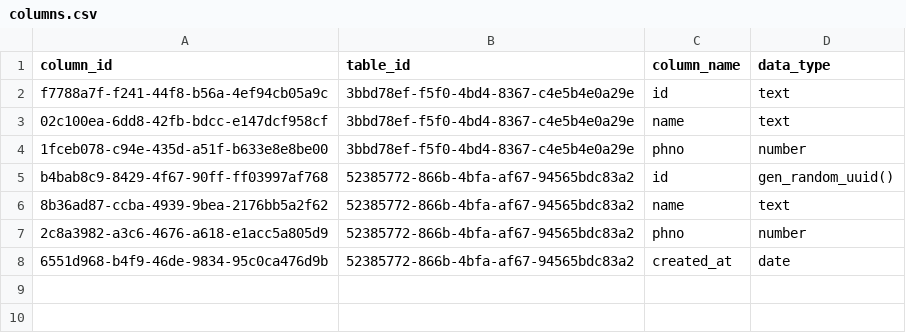
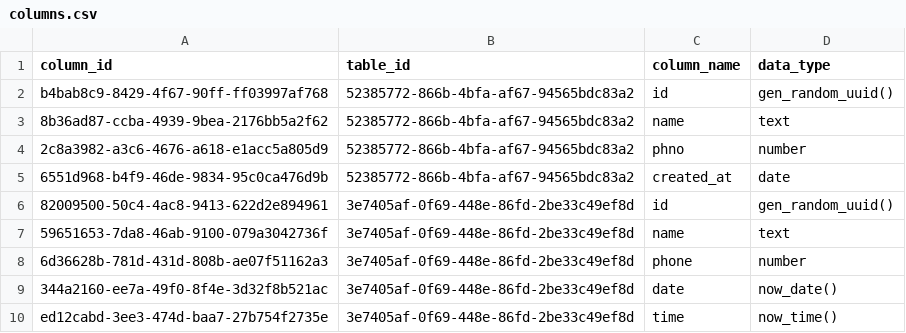
Before and after one commit to Sumith2104/Flux-ServerBased, a CSV file: src/database/f8eb7b24-00ae-4181-9e29-680f71254c42/0aec5bbe-b73e-43ce-bcba-88447f41097a/columns.csv, drawn as a sheet; removed rows and columns are numbered as before the commit, all else as after; the diff names each change by its address in the sheet, - before the commit and + after, or states it on an @@ line.

```diff
--- a/src/database/f8eb7b24-00ae-4181-9e29-680f71254c42/0aec5bbe-b73e-43ce-bcba-88447f41097a/columns.csv
+++ b/src/database/f8eb7b24-00ae-4181-9e29-680f71254c42/0aec5bbe-b73e-43ce-bcba-88447f41097a/columns.csv
-row 2: f7788a7f-f241-44f8-b56a-4ef94cb05a9c | 3bbd78ef-f5f0-4bd4-8367-c4e5b4e0a29e | id | text
-row 3: 02c100ea-6dd8-42fb-bdcc-e147dcf958cf | 3bbd78ef-f5f0-4bd4-8367-c4e5b4e0a29e | name | text
-row 4: 1fceb078-c94e-435d-a51f-b633e8e8be00 | 3bbd78ef-f5f0-4bd4-8367-c4e5b4e0a29e | phno | number
+row 6: 82009500-50c4-4ac8-9413-622d2e894961 | 3e7405af-0f69-448e-86fd-2be33c49ef8d | id | gen_random_uuid()
+row 7: 59651653-7da8-46ab-9100-079a3042736f | 3e7405af-0f69-448e-86fd-2be33c49ef8d | name | text
+row 8: 6d36628b-781d-431d-808b-ae07f51162a3 | 3e7405af-0f69-448e-86fd-2be33c49ef8d | phone | number
+row 9: 344a2160-ee7a-49f0-8f4e-3d32f8b521ac | 3e7405af-0f69-448e-86fd-2be33c49ef8d | date | now_date()
+row 10: ed12cabd-3ee3-474d-baa7-27b754f2735e | 3e7405af-0f69-448e-86fd-2be33c49ef8d | time | now_time()
```
Also changed, not shown: src/database/f8eb7b24-00ae-4181-9e29-680f71254c42/0aec5bbe-b73e-43ce-bcba-88447f41097a/tables.csv, 2 other files.
